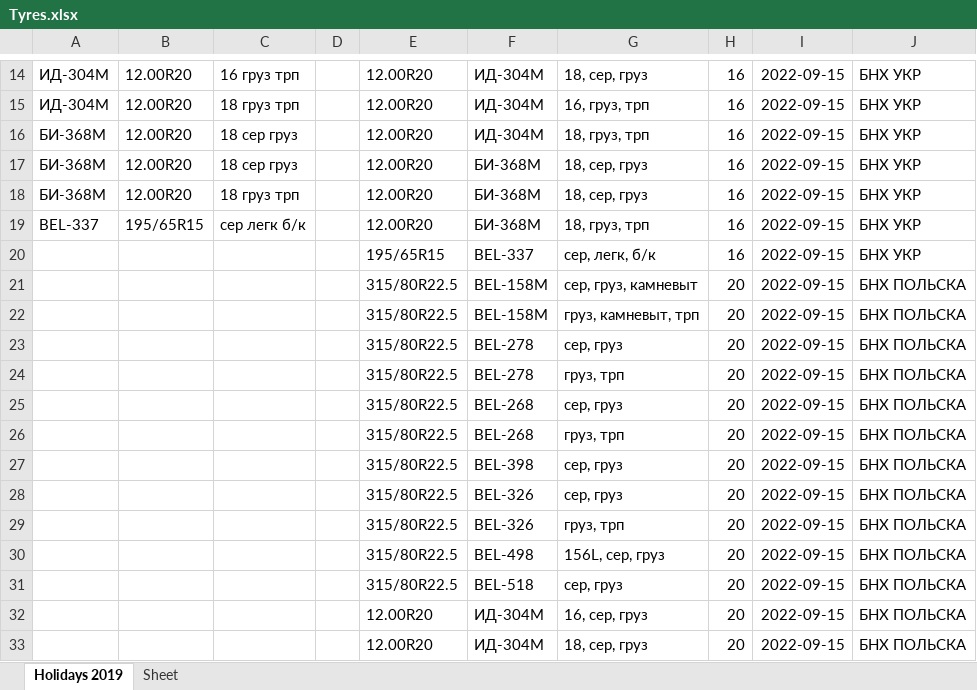
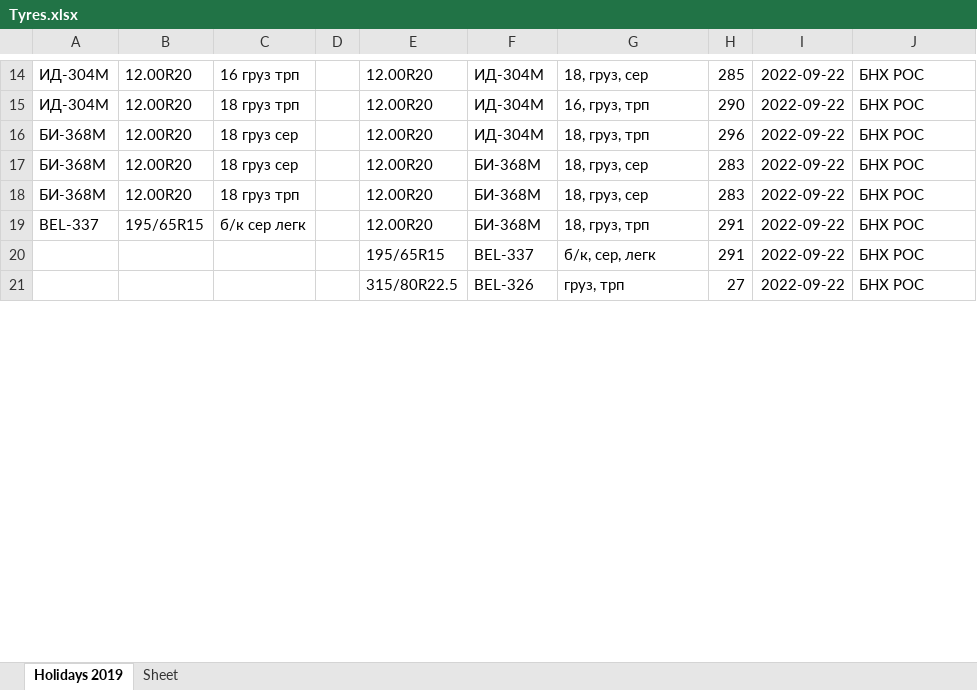
Before and after one commit to club11/TyreSellManagment, an Excel workbook: src/Tyres.xlsx, sheet Holidays 2019, drawn as a sheet; only a part is shown, gaps mark what is left out; values as stored, in another font and other column widths than the file's, no borders; removed rows and columns are numbered as before the commit, all else as after; the diff covers the shown part only; the diff names each change by its address in the sheet, - before the commit and + after, or states it on an @@ line.

```diff
--- a/src/Tyres.xlsx (sheet Holidays 2019)
+++ b/src/Tyres.xlsx (sheet Holidays 2019)
-G14: 18, сер, груз
+G14: 18, груз, сер
-H14: 16
+H14: 285
-I14:I20: 2022-09-15
+I14:I20: 2022-09-22
-J14:J20: БНХ УКР
+J14:J20: БНХ РОС
-H15: 16
+H15: 290
-C16:C17: 18 сер груз
+C16:C17: 18 груз сер
-H16: 16
+H16: 296
-G17:G18: 18, сер, груз
+G17:G18: 18, груз, сер
-H17:H18: 16
+H17:H18: 283
-C19: сер легк б/к
+C19: б/к сер легк
-H19:H20: 16
+H19:H20: 291
-G20: сер, легк, б/к
+G20: б/к, сер, легк
-row 21:  |  |  |  | 315/80R22.5 | BEL-158M | сер, груз, камневыт | 20 | 2022-09-15 | БНХ ПОЛЬСКА
-row 22:  |  |  |  | 315/80R22.5 | BEL-158M | груз, камневыт, трп | 20 | 2022-09-15 | БНХ ПОЛЬСКА
-row 23:  |  |  |  | 315/80R22.5 | BEL-278 | сер, груз | 20 | 2022-09-15 | БНХ ПОЛЬСКА
-row 24:  |  |  |  | 315/80R22.5 | BEL-278 | груз, трп | 20 | 2022-09-15 | БНХ ПОЛЬСКА
-row 25:  |  |  |  | 315/80R22.5 | BEL-268 | сер, груз | 20 | 2022-09-15 | БНХ ПОЛЬСКА
-row 26:  |  |  |  | 315/80R22.5 | BEL-268 | груз, трп | 20 | 2022-09-15 | БНХ ПОЛЬСКА
-row 27:  |  |  |  | 315/80R22.5 | BEL-398 | сер, груз | 20 | 2022-09-15 | БНХ ПОЛЬСКА
-row 28:  |  |  |  | 315/80R22.5 | BEL-326 | сер, груз | 20 | 2022-09-15 | БНХ ПОЛЬСКА
-H21: 20
+H21: 27
-I21: 2022-09-15
+I21: 2022-09-22
-J21: БНХ ПОЛЬСКА
+J21: БНХ РОС
-row 30:  |  |  |  | 315/80R22.5 | BEL-498 | 156L, сер, груз | 20 | 2022-09-15 | БНХ ПОЛЬСКА
-row 31:  |  |  |  | 315/80R22.5 | BEL-518 | сер, груз | 20 | 2022-09-15 | БНХ ПОЛЬСКА
-row 32:  |  |  |  | 12.00R20 | ИД-304М | 16, сер, груз | 20 | 2022-09-15 | БНХ ПОЛЬСКА
-row 33:  |  |  |  | 12.00R20 | ИД-304М | 18, сер, груз | 20 | 2022-09-15 | БНХ ПОЛЬСКА
```
Also changed, not shown: 25 removed rows and 106 edited cells elsewhere in this sheet, 2 other files.
